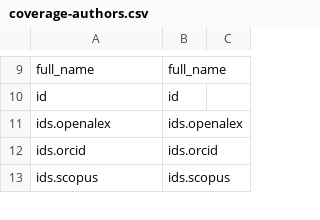
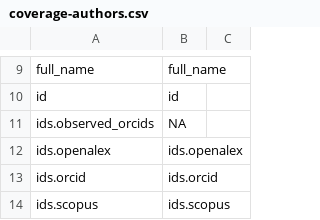
Before and after one commit to ropensci/openalexR, a CSV file: data-raw/coverage-authors.csv, drawn as a sheet; only a part is shown, gaps mark what is left out; the diff names each change by its address in the sheet, - before the commit and + after, or states it on an @@ line.

```diff
--- a/data-raw/coverage-authors.csv
+++ b/data-raw/coverage-authors.csv
+row 11: ids.observed_orcids | NA
```
Also changed, not shown: data-raw/coverage-works.csv, 5 other files.
